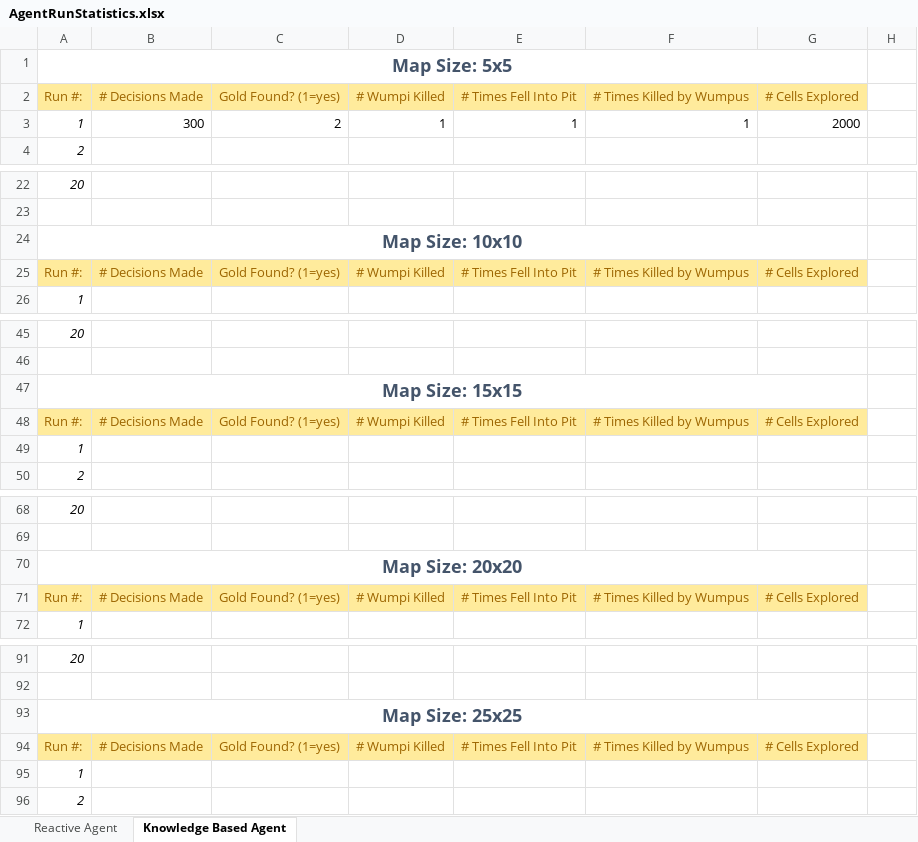
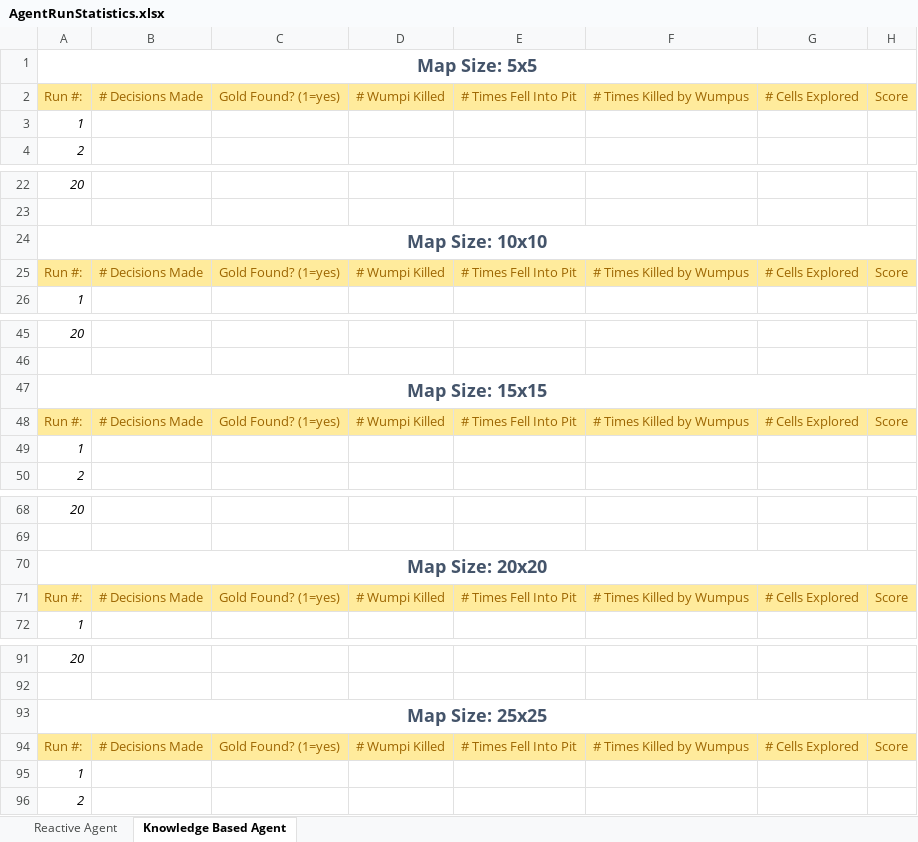
Before and after one commit to JamesAndrew/Projects, an Excel workbook: CSCI446_Project2_WumpusWorld/references/statistics/AgentRunStatistics.xlsx, sheet Knowledge Based Agent, drawn as a sheet; only a part is shown, gaps mark what is left out; values as stored, in another font and other column widths than the file's, no borders; removed rows and columns are numbered as before the commit, all else as after; the diff names each change by its address in the sheet, - before the commit and + after, or states it on an @@ line.

Commit message:
checkpoint for stats output from agent for multiple runs

```diff
--- a/CSCI446_Project2_WumpusWorld/references/statistics/AgentRunStatistics.xlsx (sheet Knowledge Based Agent)
+++ b/CSCI446_Project2_WumpusWorld/references/statistics/AgentRunStatistics.xlsx (sheet Knowledge Based Agent)
-A1:G1 merged
+A1:H1 merged
-H2: (empty)
+H2: Score
-H2 fill: none
+H2 fill: #FFEB9C
-row 3: 1 | 300 | 2 | 1 | 1 | 1 | 2000
+row 3: 1
-A24:G24 merged
+A24:H24 merged
-H25: (empty)
+H25: Score
-H25 fill: none
+H25 fill: #FFEB9C
-A47:G47 merged
+A47:H47 merged
-H48: (empty)
+H48: Score
-H48 fill: none
+H48 fill: #FFEB9C
-A70:G70 merged
+A70:H70 merged
-H71: (empty)
+H71: Score
-H71 fill: none
+H71 fill: #FFEB9C
-A93:G93 merged
+A93:H93 merged
-H94: (empty)
+H94: Score
-H94 fill: none
+H94 fill: #FFEB9C
```
Also changed, not shown: 5 other files.
